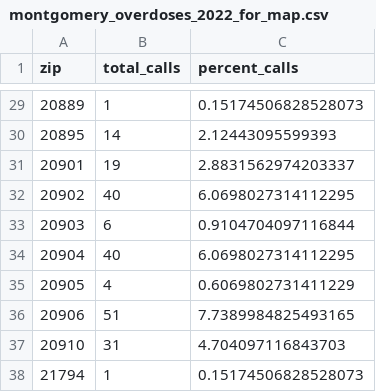
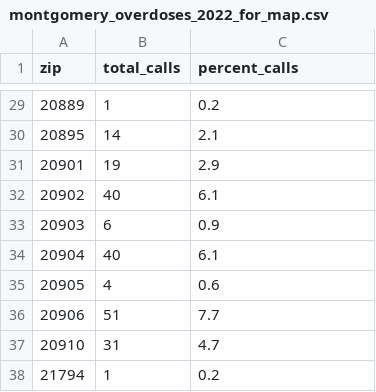
Before and after one commit to ejornlinn/data_journalism_2025_spring, a CSV file: labs/lab_09/montgomery_overdoses_2022_for_map.csv, drawn as a sheet; only a part is shown, gaps mark what is left out; the diff covers the shown part only.

```diff
--- a/labs/lab_09/montgomery_overdoses_2022_for_map.csv
+++ b/labs/lab_09/montgomery_overdoses_2022_for_map.csv
@@ -29,10 +29,10 @@ zip,total_calls,percent_calls
-20889,1,0.15174506828528073
-20895,14,2.12443095599393
-20901,19,2.8831562974203337
-20902,40,6.0698027314112295
-20903,6,0.9104704097116844
-20904,40,6.0698027314112295
-20905,4,0.6069802731411229
-20906,51,7.7389984825493165
-20910,31,4.704097116843703
-21794,1,0.15174506828528073
+20889, 1,0.2
+20895,14,2.1
+20901,19,2.9
+20902,40,6.1
+20903, 6,0.9
+20904,40,6.1
+20905, 4,0.6
+20906,51,7.7
+20910,31,4.7
+21794, 1,0.2
```
Also changed, not shown: 27 edited cells elsewhere in this file, 4 other files.
